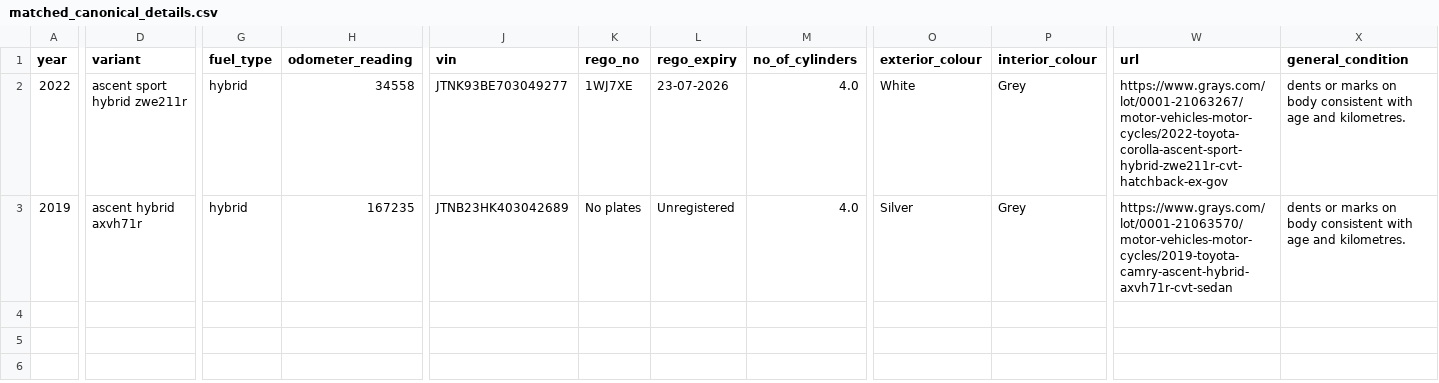
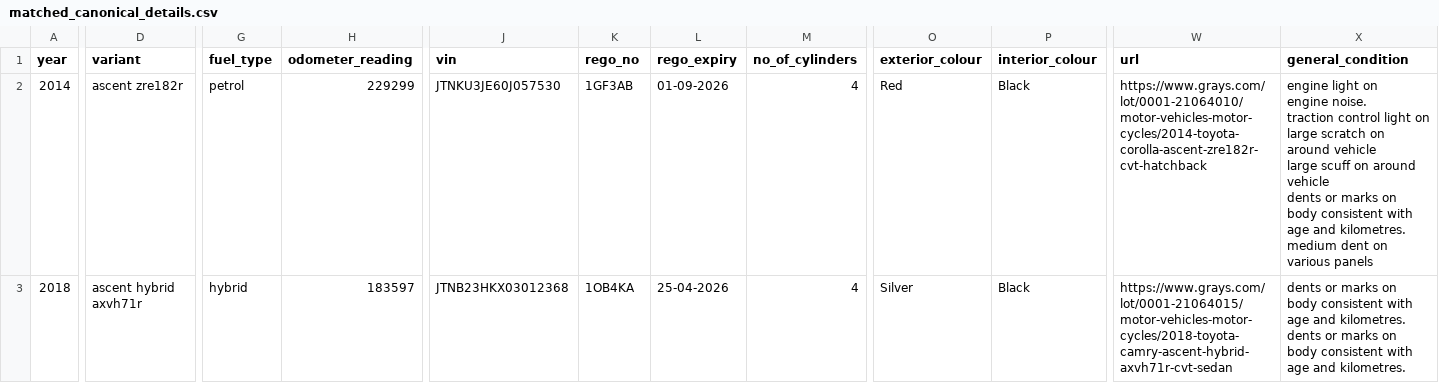
Before and after one commit to fallen-pc/autosniper, a CSV file: CSV_data/scrapers/matched_canonical_details.csv, drawn as a sheet; only a part is shown, gaps mark what is left out; ↵ is a line break in a cell; the diff covers the shown part only; the diff names each change by its address in the sheet, - before the commit and + after, or states it on an @@ line.

Commit message:
Refresh pipeline datasets after full staged run

```diff
--- a/CSV_data/scrapers/matched_canonical_details.csv
+++ b/CSV_data/scrapers/matched_canonical_details.csv
-A2 (year): 2022
+A2 (year): 2014
-D2 (variant): ascent sport hybrid zwe211r
+D2 (variant): ascent zre182r
-G2 (fuel_type): hybrid
+G2 (fuel_type): petrol
-H2 (odometer_reading): 34558
+H2 (odometer_reading): 229299
-J2 (vin): JTNK93BE703049277
+J2 (vin): JTNKU3JE60J057530
-K2 (rego_no): 1WJ7XE
+K2 (rego_no): 1GF3AB
-L2 (rego_expiry): 23-07-2026
+L2 (rego_expiry): 01-09-2026
-M2:M3 (no_of_cylinders): 4.0
+M2:M3 (no_of_cylinders): 4
-O2 (exterior_colour): White
+O2 (exterior_colour): Red
-P2:P3 (interior_colour): Grey
+P2:P3 (interior_colour): Black
-W2 (url): https://www.grays.com/lot/0001-21063267/motor-vehicles-motor-cycles/2022-toyota-corolla-ascent-sport-hybrid-zwe211r-cvt-hatchback-ex-gov
+W2 (url): https://www.grays.com/lot/0001-21064010/motor-vehicles-motor-cycles/2014-toyota-corolla-ascent-zre182r-cvt-hatchback
-X2 (general_condition): dents or marks on body consistent with age and kilometres.
+X2 (general_condition): engine light on ↵ engine noise. ↵ traction control light on ↵ large scratch on around vehicle ↵ large scuff on around vehicle ↵ dents or marks on body consistent with age and kilometres. ↵ medium dent on various panels
-A3 (year): 2019
+A3 (year): 2018
-H3 (odometer_reading): 167235
+H3 (odometer_reading): 183597
-J3 (vin): JTNB23HK403042689
+J3 (vin): JTNB23HKX03012368
-K3 (rego_no): No plates
+K3 (rego_no): 1OB4KA
-L3 (rego_expiry): Unregistered
+L3 (rego_expiry): 25-04-2026
-W3 (url): https://www.grays.com/lot/0001-21063570/motor-vehicles-motor-cycles/2019-toyota-camry-ascent-hybrid-axvh71r-cvt-sedan
+W3 (url): https://www.grays.com/lot/0001-21064015/motor-vehicles-motor-cycles/2018-toyota-camry-ascent-hybrid-axvh71r-cvt-sedan
-X3 (general_condition): …and kilometres.
+X3 (general_condition): …and kilometres. ↵ dents or marks on body consistent with age and kilometres.
```
Also changed, not shown: 4 added rows and 3 edited cells elsewhere in this file, CSV_data/restricted/active_vehicle_details_restricted.csv, CSV_data/restricted/sold_cars_restricted.csv, 16 other files.
